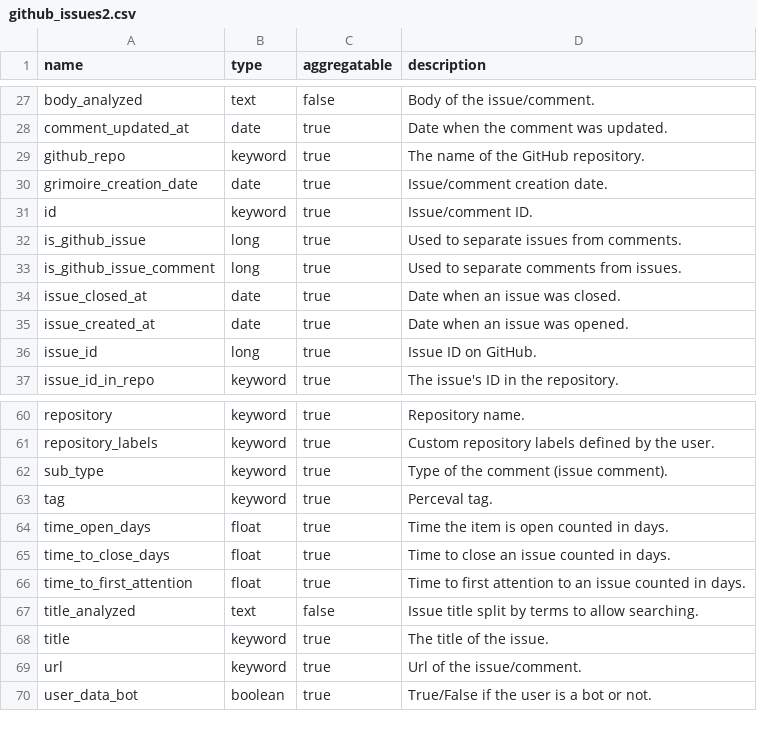
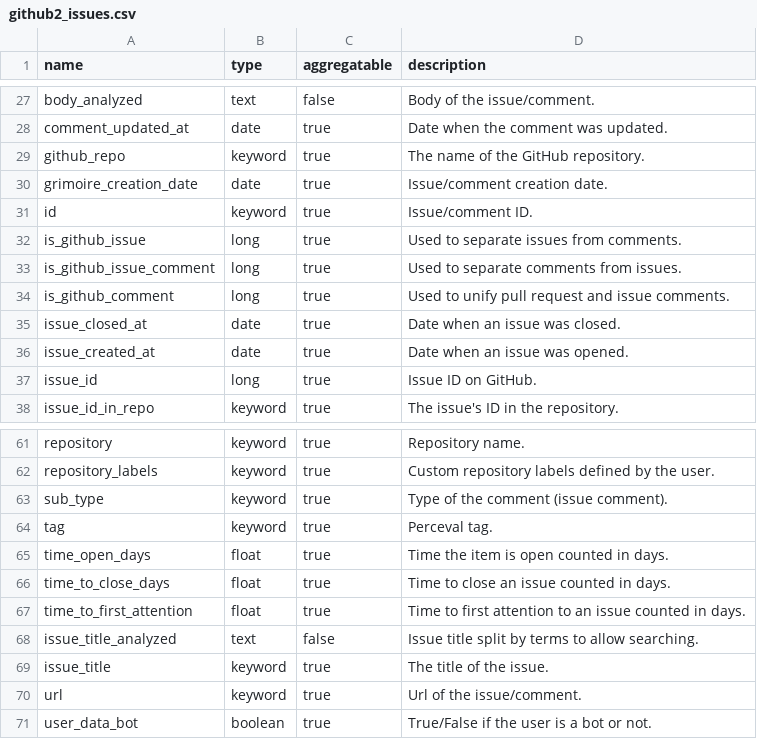
Before and after one commit to chaoss/grimoirelab-elk, a CSV file: schema/github2_issues.csv (was schema/github_issues2.csv), drawn as a sheet; only a part is shown, gaps mark what is left out.

```diff
--- a/schema/github_issues2.csv
+++ b/schema/github2_issues.csv
@@ -33,2 +33,3 @@ is_github_issue,long,true,"Used to separate issues from comments."
 is_github_issue_comment,long,true,"Used to separate comments from issues."
+is_github_comment,long,true,"Used to unify pull request and issue comments."
 issue_closed_at,date,true,"Date when an issue was closed."
@@ -66,4 +67,4 @@ time_to_close_days,float,true,"Time to close an issue counted in days."
 time_to_first_attention,float,true,"Time to first attention to an issue counted in days."
-title_analyzed,text,false,"Issue title split by terms to allow searching."
-title,keyword,true,"The title of the issue."
+issue_title_analyzed,text,false,"Issue title split by terms to allow searching."
+issue_title,keyword,true,"The title of the issue."
 url,keyword,true,"Url of the issue/comment."
```
Also changed, not shown: schema/github2_pull_requests.csv, 1 other file.
